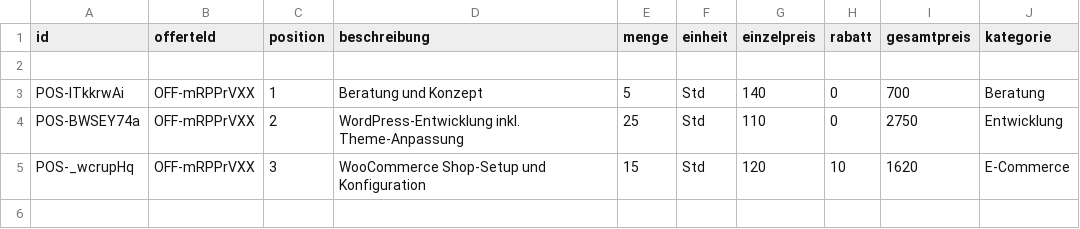
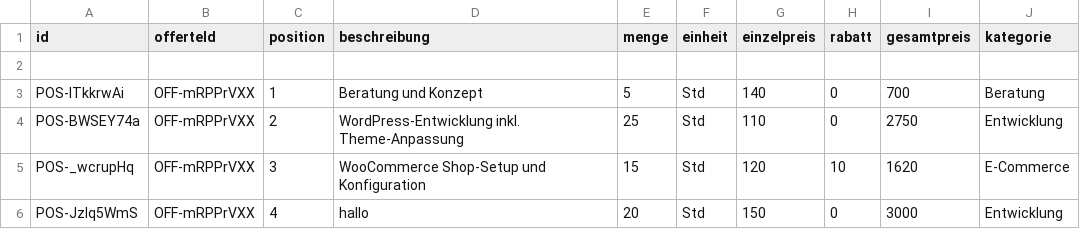
Before and after one commit to chrusu/hih-verwaltung, a CSV file: data/offerten/OFF-2025-003/positionen.csv, drawn as a sheet; the diff names each change by its address in the sheet, - before the commit and + after, or states it on an @@ line.

```diff
--- a/data/offerten/OFF-2025-003/positionen.csv
+++ b/data/offerten/OFF-2025-003/positionen.csv
+row 6: POS-Jzlq5WmS | OFF-mRPPrVXX | 4 | hallo | 20 | Std | 150 | 0 | 3000 | Entwicklung
```
Also changed, not shown: 27 other files.
